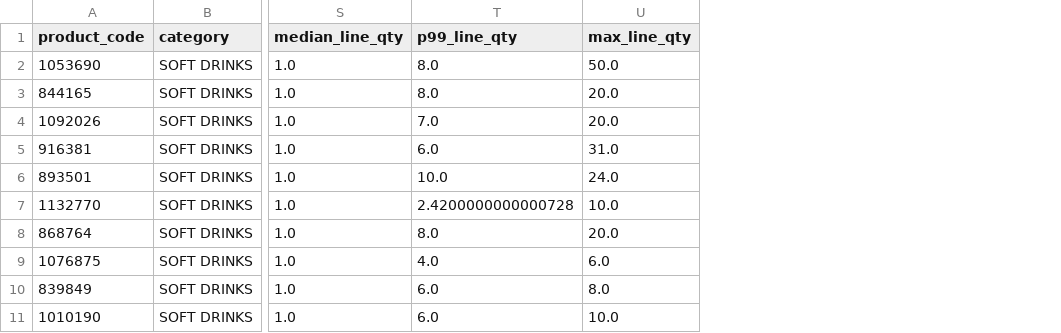
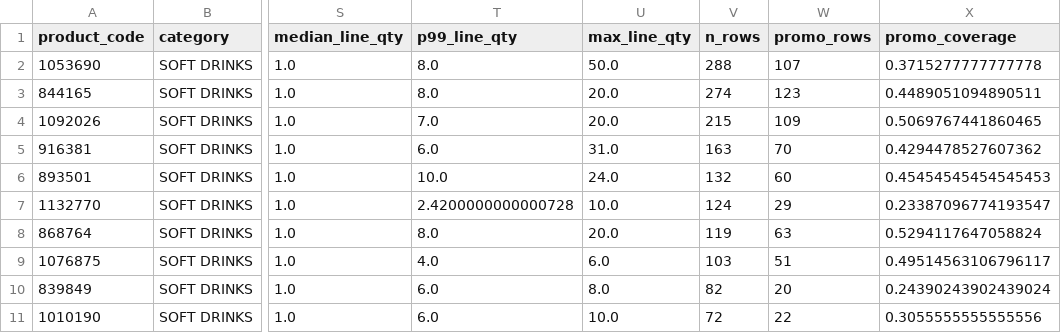
Before and after one commit to carlosherediapimienta/nn-elasticity-additional-work, a CSV file: data/dunnhumby/panel/dunnhumby_selected_product_diagnostics.csv, drawn as a sheet; only a part is shown, gaps mark what is left out; the diff names each change by its address in the sheet, - before the commit and + after, or states it on an @@ line.

```diff
--- a/data/dunnhumby/panel/dunnhumby_selected_product_diagnostics.csv
+++ b/data/dunnhumby/panel/dunnhumby_selected_product_diagnostics.csv
+column V (n_rows), rows 2-11: 288 | 274 | 215 | 163 | 132 | 124 | 119 | 103 | 82 | 72
+column W (promo_rows), rows 2-11: 107 | 123 | 109 | 70 | 60 | 29 | 63 | 51 | 20 | 22
+column X (promo_coverage), rows 2-11: 0.3715277777777778 | 0.4489051094890511 | 0.5069767441860465 | 0.4294478527607362 | 0.45454545454545453 | 0.23387096774193547 | 0.5294117647058824 | 0.49514563106796117 | 0.24390243902439024 | 0.3055555555555556
```
Also changed, not shown: 14 other files.
